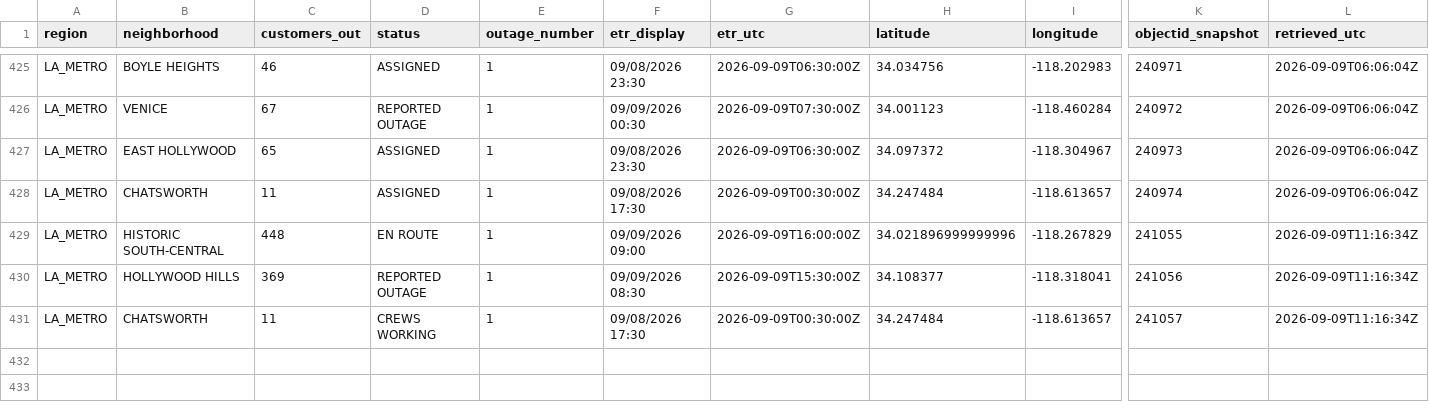
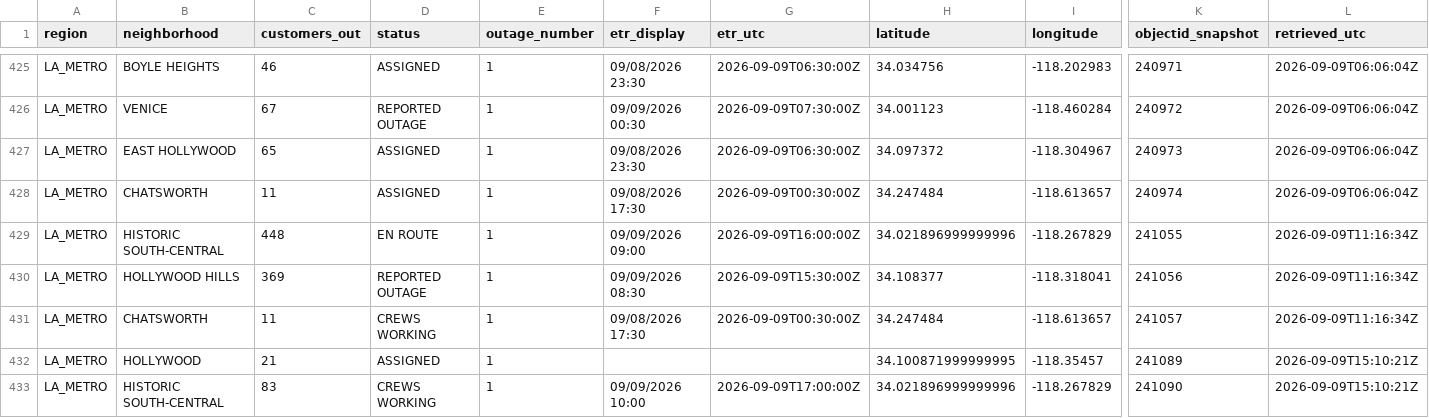
Before and after one commit to danish0305/sce-outage-tracker, a CSV file: ladwp/ladwp_la_outages_history.csv, drawn as a sheet; only a part is shown, gaps mark what is left out; rows hold the shown columns only; the diff names each change by its address in the sheet, - before the commit and + after, or states it on an @@ line.

```diff
--- a/ladwp/ladwp_la_outages_history.csv
+++ b/ladwp/ladwp_la_outages_history.csv
+row 432: LA_METRO | HOLLYWOOD | 21 | ASSIGNED | 1 |  |  | 34.100871999999995 | -118.35457 | 241089 | 2026-09-09T15:10:21Z
+row 433: LA_METRO | HISTORIC SOUTH-CENTRAL | 83 | CREWS WORKING | 1 | 09/09/2026 10:00 | 2026-09-09T17:00:00Z | 34.021896999999996 | -118.267829 | 241090 | 2026-09-09T15:10:21Z
```
Also changed, not shown: burbank/burbank_summary_history.csv, ladwp/ladwp_la_outages_latest.csv, 7 other files.
